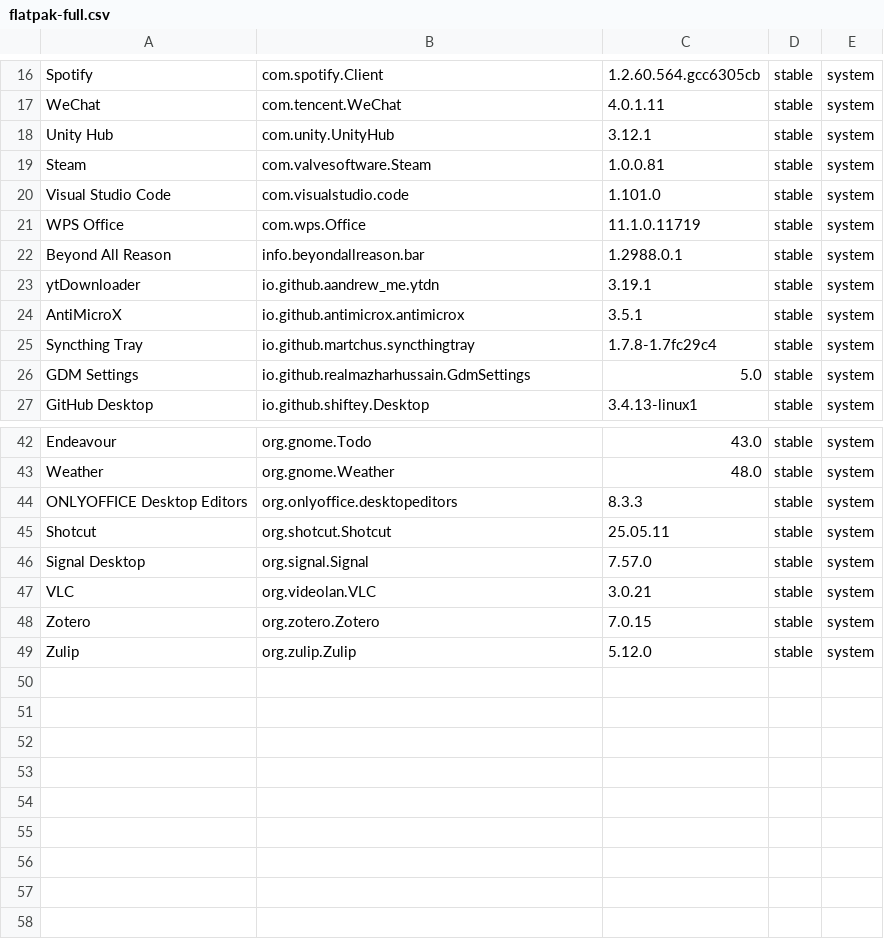
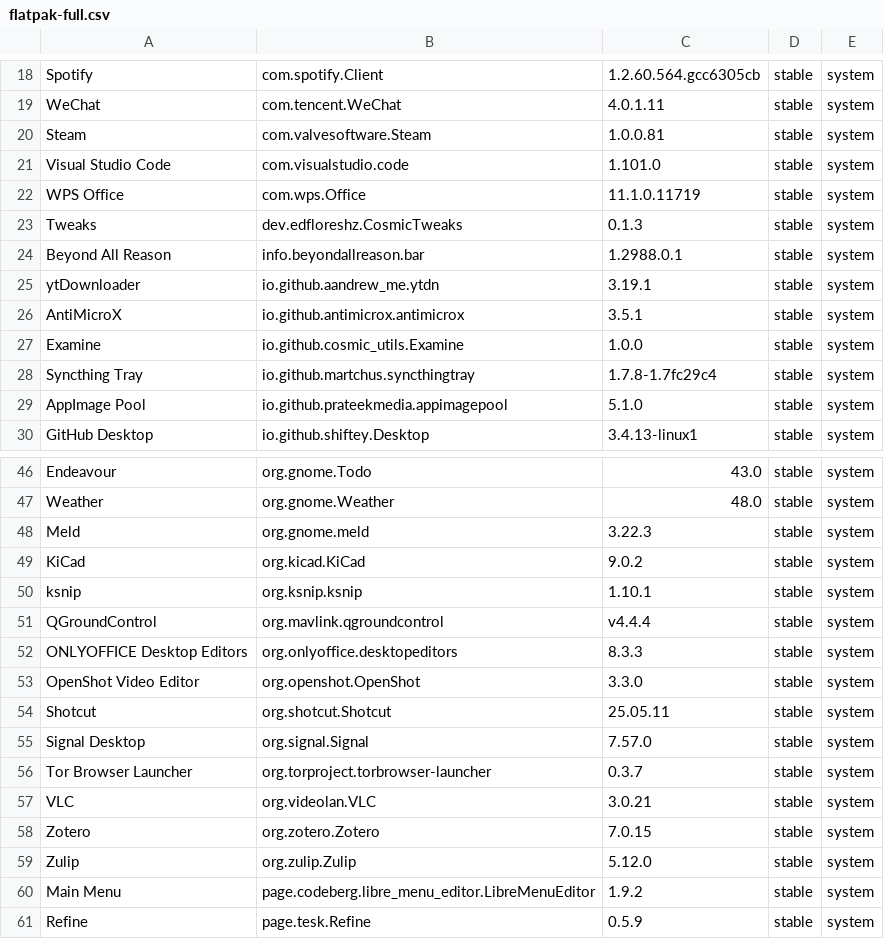
Before and after one commit to tribbloid/ubuntu-quick-setup, a CSV file: packages/__snapshot/flatpak-full.csv, drawn as a sheet; only a part is shown, gaps mark what is left out; the diff covers the shown part only.

```diff
--- a/packages/__snapshot/flatpak-full.csv
+++ b/packages/__snapshot/flatpak-full.csv
@@ -17,3 +19,2 @@ Spotify	com.spotify.Client	1.2.60.564.gcc6305cb	stable	system
 WeChat	com.tencent.WeChat	4.0.1.11	stable	system
-Unity Hub	com.unity.UnityHub	3.12.1	stable	system
 Steam	com.valvesoftware.Steam	1.0.0.81	stable	system
@@ -21,2 +22,3 @@ Visual Studio Code	com.visualstudio.code	1.101.0	stable	system
 WPS Office	com.wps.Office	11.1.0.11719	stable	system
+Tweaks	dev.edfloreshz.CosmicTweaks	0.1.3	stable	system
 Beyond All Reason	info.beyondallreason.bar	1.2988.0.1	stable	system
@@ -24,4 +26,5 @@ ytDownloader	io.github.aandrew_me.ytdn	3.19.1	stable	system
 AntiMicroX	io.github.antimicrox.antimicrox	3.5.1	stable	system
+Examine	io.github.cosmic_utils.Examine	1.0.0	stable	system
 Syncthing Tray	io.github.martchus.syncthingtray	1.7.8-1.7fc29c4	stable	system
-GDM Settings	io.github.realmazharhussain.GdmSettings	5.0	stable	system
+AppImage Pool	io.github.prateekmedia.appimagepool	5.1.0	stable	system
 GitHub Desktop	io.github.shiftey.Desktop	3.4.13-linux1	stable	system
@@ -43,5 +47,11 @@ Endeavour	org.gnome.Todo	43.0	stable	system
 Weather	org.gnome.Weather	48.0	stable	system
+Meld	org.gnome.meld	3.22.3	stable	system
+KiCad	org.kicad.KiCad	9.0.2	stable	system
+ksnip	org.ksnip.ksnip	1.10.1	stable	system
+QGroundControl	org.mavlink.qgroundcontrol	v4.4.4	stable	system
 ONLYOFFICE Desktop Editors	org.onlyoffice.desktopeditors	8.3.3	stable	system
+OpenShot Video Editor	org.openshot.OpenShot	3.3.0	stable	system
 Shotcut	org.shotcut.Shotcut	25.05.11	stable	system
 Signal Desktop	org.signal.Signal	7.57.0	stable	system
+Tor Browser Launcher	org.torproject.torbrowser-launcher	0.3.7	stable	system
 VLC	org.videolan.VLC	3.0.21	stable	system
@@ -49 +59,3 @@ Zotero	org.zotero.Zotero	7.0.15	stable	system
 Zulip	org.zulip.Zulip	5.12.0	stable	system
+Main Menu	page.codeberg.libre_menu_editor.LibreMenuEditor	1.9.2	stable	system
+Refine	page.tesk.Refine	0.5.9	stable	system
```
Also changed, not shown: 3 added rows and 1 edited cell elsewhere in this file, packages/__snapshot/apt.csv, packages/__snapshot/flatpak.csv, 5 other files.
